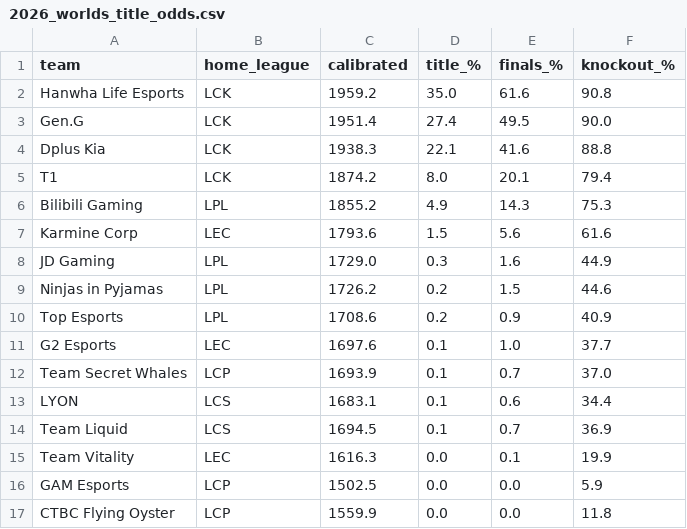
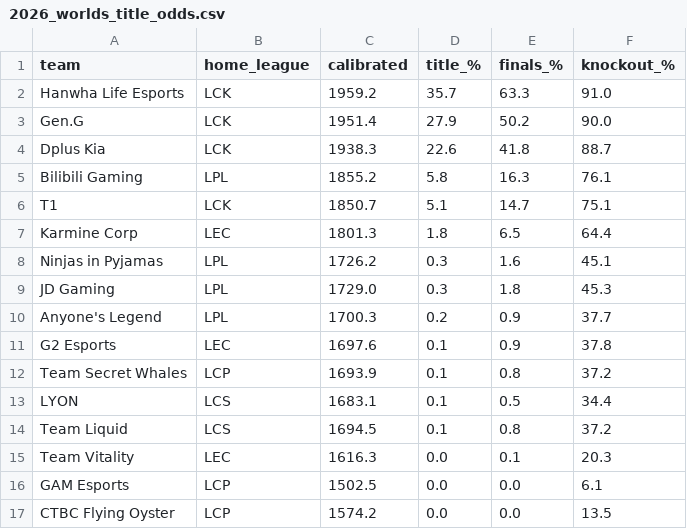
Before and after one commit to zackaids/league-predictor, a CSV file: data/processed/2026_worlds_title_odds.csv, drawn as a sheet.

```diff
--- a/data/processed/2026_worlds_title_odds.csv
+++ b/data/processed/2026_worlds_title_odds.csv
@@ -1,17 +1,17 @@
 team,home_league,calibrated,title_%,finals_%,knockout_%
-Hanwha Life Esports,LCK,1959.2,35.0,61.6,90.8
-Gen.G,LCK,1951.4,27.4,49.5,90.0
-Dplus Kia,LCK,1938.3,22.1,41.6,88.8
-T1,LCK,1874.2,8.0,20.1,79.4
-Bilibili Gaming,LPL,1855.2,4.9,14.3,75.3
-Karmine Corp,LEC,1793.6,1.5,5.6,61.6
-JD Gaming,LPL,1729.0,0.3,1.6,44.9
-Ninjas in Pyjamas,LPL,1726.2,0.2,1.5,44.6
-Top Esports,LPL,1708.6,0.2,0.9,40.9
-G2 Esports,LEC,1697.6,0.1,1.0,37.7
-Team Secret Whales,LCP,1693.9,0.1,0.7,37.0
-LYON,LCS,1683.1,0.1,0.6,34.4
-Team Liquid,LCS,1694.5,0.1,0.7,36.9
-Team Vitality,LEC,1616.3,0.0,0.1,19.9
-GAM Esports,LCP,1502.5,0.0,0.0,5.9
-CTBC Flying Oyster,LCP,1559.9,0.0,0.0,11.8
+Hanwha Life Esports,LCK,1959.2,35.7,63.3,91.0
+Gen.G,LCK,1951.4,27.9,50.2,90.0
+Dplus Kia,LCK,1938.3,22.6,41.8,88.7
+Bilibili Gaming,LPL,1855.2,5.8,16.3,76.1
+T1,LCK,1850.7,5.1,14.7,75.1
+Karmine Corp,LEC,1801.3,1.8,6.5,64.4
+Ninjas in Pyjamas,LPL,1726.2,0.3,1.6,45.1
+JD Gaming,LPL,1729.0,0.3,1.8,45.3
+Anyone's Legend,LPL,1700.3,0.2,0.9,37.7
+G2 Esports,LEC,1697.6,0.1,0.9,37.8
+Team Secret Whales,LCP,1693.9,0.1,0.8,37.2
+LYON,LCS,1683.1,0.1,0.5,34.4
+Team Liquid,LCS,1694.5,0.1,0.8,37.2
+Team Vitality,LEC,1616.3,0.0,0.1,20.3
+GAM Esports,LCP,1502.5,0.0,0.0,6.1
+CTBC Flying Oyster,LCP,1574.2,0.0,0.0,13.5
```
Also changed, not shown: data/processed/2026_calibrated_ratings.csv, data/processed/2026_team_elo.csv, 5 other files.
